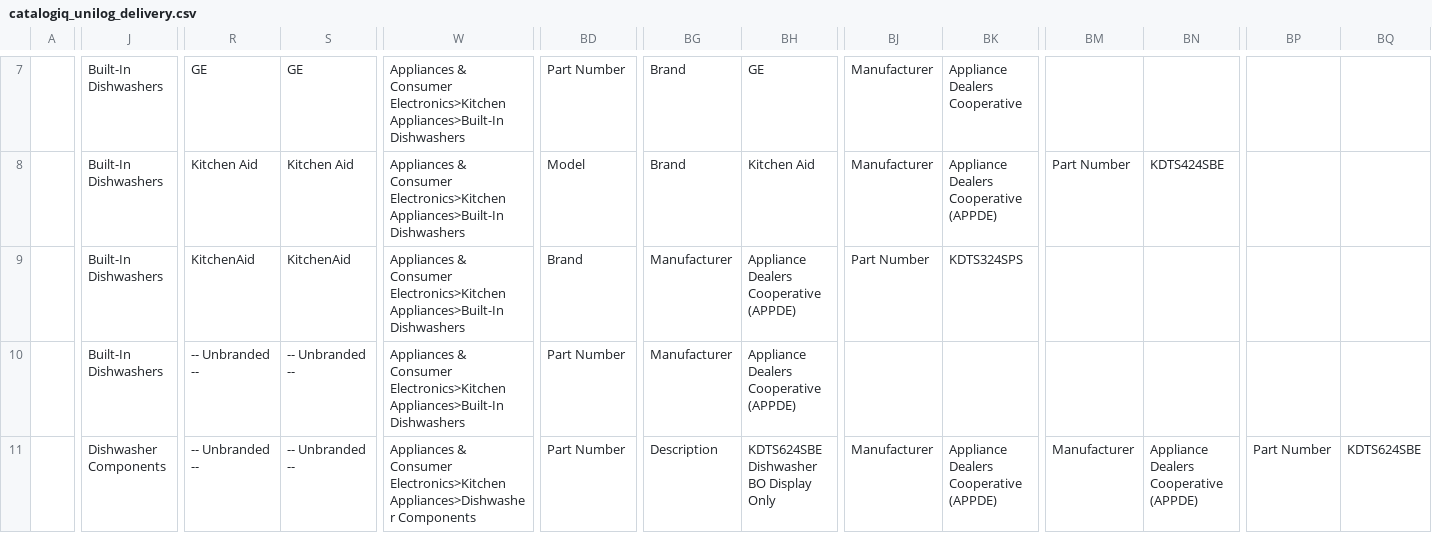
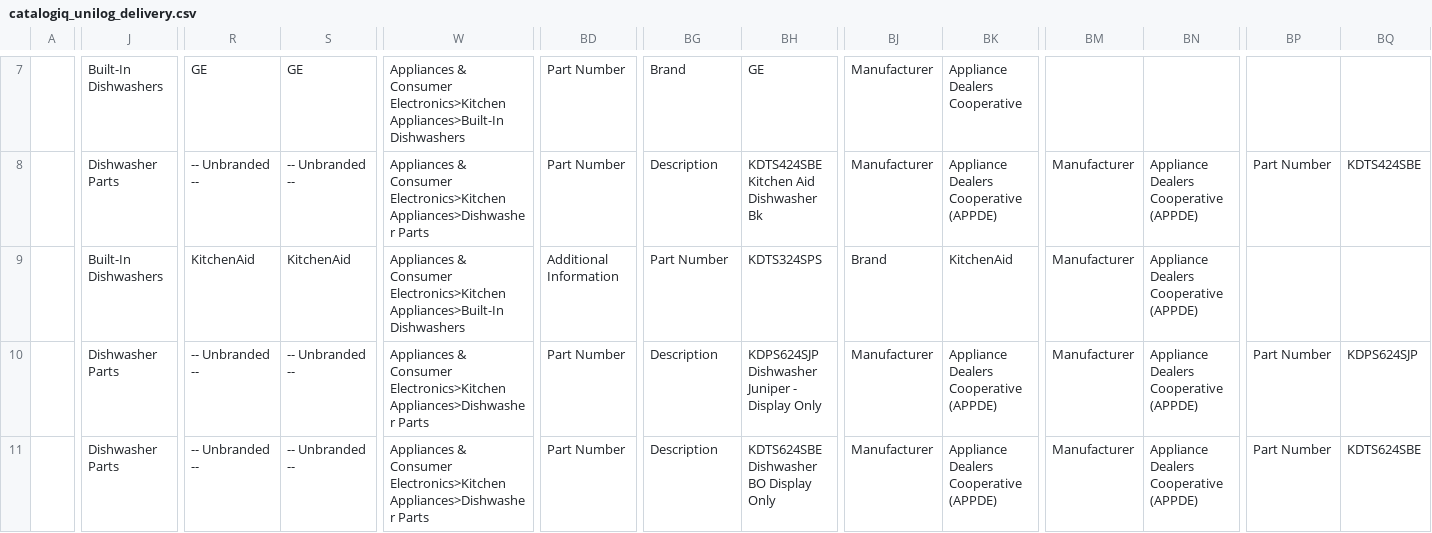
Before and after one commit to s2kumar2007/catalogiq, a CSV file: outputs/catalogiq_unilog_delivery.csv, drawn as a sheet; only a part is shown, gaps mark what is left out; the diff covers the shown part only; the diff names each change by its address in the sheet, - before the commit and + after, or states it on an @@ line.

```diff
--- a/outputs/catalogiq_unilog_delivery.csv
+++ b/outputs/catalogiq_unilog_delivery.csv
-J8: Built-In Dishwashers
+J8: Dishwasher Parts
-R8: Kitchen Aid
+R8: -- Unbranded --
-S8: Kitchen Aid
+S8: -- Unbranded --
-W8: …Consumer Electronics>Kitchen Appliances>Built-In Dishwashers
+W8: …Consumer Electronics>Kitchen Appliances>Dishwasher Parts
-BD8: Model
+BD8: Part Number
-BG8: Brand
+BG8: Description
-BH8: Kitchen Aid
+BH8: KDTS424SBE Kitchen Aid Dishwasher Bk
-BM8: Part Number
+BM8: Manufacturer
-BN8: KDTS424SBE
+BN8: Appliance Dealers Cooperative (APPDE)
-BP8: (empty)
+BP8: Part Number
-BQ8: (empty)
+BQ8: KDTS424SBE
-BD9: Brand
+BD9: Additional Information
-BG9: Manufacturer
+BG9: Part Number
-BH9: Appliance Dealers Cooperative (APPDE)
+BH9: KDTS324SPS
-BJ9: Part Number
+BJ9: Brand
-BK9: KDTS324SPS
+BK9: KitchenAid
-BM9:BM10: (empty)
+BM9:BM10: Manufacturer
-BN9:BN10: (empty)
+BN9:BN10: Appliance Dealers Cooperative (APPDE)
-J10: Built-In Dishwashers
+J10: Dishwasher Parts
-W10: …Consumer Electronics>Kitchen Appliances>Built-In Dishwashers
+W10: …Consumer Electronics>Kitchen Appliances>Dishwasher Parts
-BG10: Manufacturer
+BG10: Description
-BH10: Appliance Dealers Cooperative (APPDE)
+BH10: KDPS624SJP Dishwasher Juniper - Display Only
-BJ10: (empty)
+BJ10: Manufacturer
-BK10: (empty)
+BK10: Appliance Dealers Cooperative (APPDE)
-BP10: (empty)
+BP10: Part Number
-BQ10: (empty)
+BQ10: KDPS624SJP
-J11: Dishwasher Components
+J11: Dishwasher Parts
-W11: …Electronics>Kitchen Appliances>Dishwasher Components
+W11: …Electronics>Kitchen Appliances>Dishwasher Parts
```
Also changed, not shown: 57 edited cells elsewhere in this file, 4 other files.
